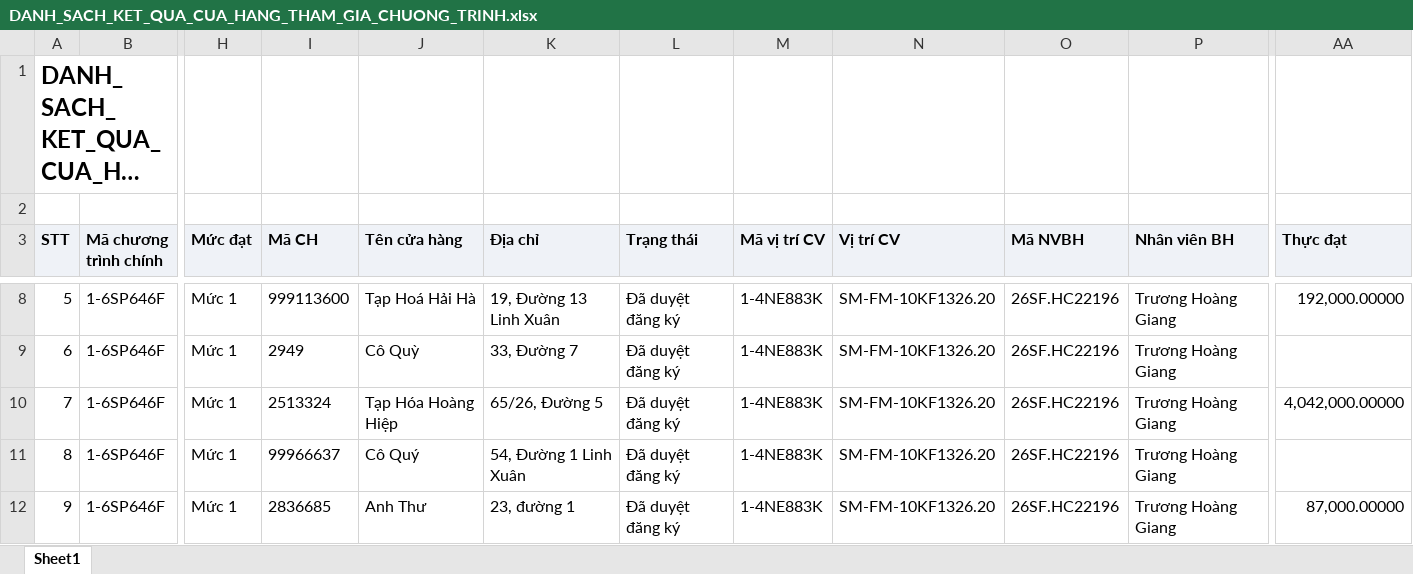
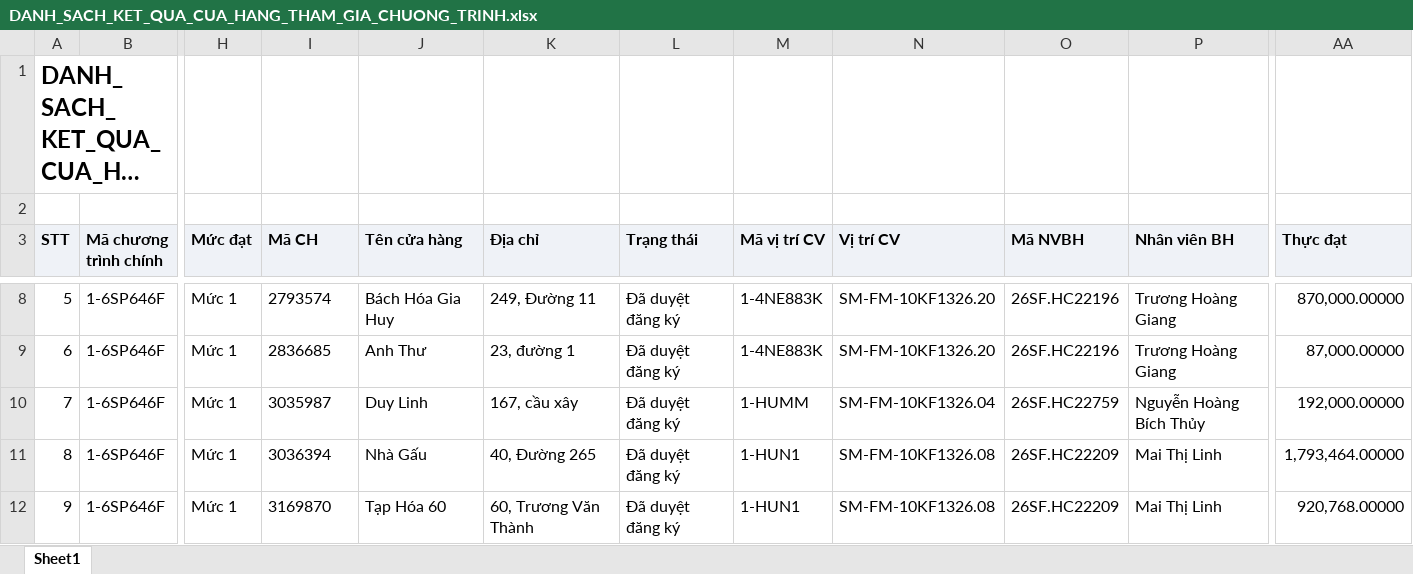
Before and after one commit to tantt2026-test/Test, an Excel workbook: data/Thang11/DANH_SACH_KET_QUA_CUA_HANG_THAM_GIA_CHUONG_TRINH.xlsx, sheet Sheet1, drawn as a sheet; only a part is shown, gaps mark what is left out; long unchanged cells end in …; values as stored, in another font and other column widths than the file's, no borders; the diff covers the shown part only; the diff names each change by its address in the sheet, - before the commit and + after, or states it on an @@ line.

```diff
--- a/data/Thang11/DANH_SACH_KET_QUA_CUA_HANG_THAM_GIA_CHUONG_TRINH.xlsx (sheet Sheet1)
+++ b/data/Thang11/DANH_SACH_KET_QUA_CUA_HANG_THAM_GIA_CHUONG_TRINH.xlsx (sheet Sheet1)
-I8 (Mã CH): 999113600
+I8 (Mã CH): 2793574
-J8 (Tên cửa hàng): Tạp Hoá Hải Hà
+J8 (Tên cửa hàng): Bách Hóa Gia Huy
-K8 (Địa chỉ): 19, Đường 13 Linh Xuân
+K8 (Địa chỉ): 249, Đường 11
-AA8 (Thực đạt): 192,000.00000
+AA8 (Thực đạt): 870,000.00000
-I9 (Mã CH): 2949
+I9 (Mã CH): 2836685
-J9 (Tên cửa hàng): Cô Quỳ
+J9 (Tên cửa hàng): Anh Thư
-K9 (Địa chỉ): 33, Đường 7
+K9 (Địa chỉ): 23, đường 1
-AA9 (Thực đạt): (empty)
+AA9 (Thực đạt): 87,000.00000
-I10 (Mã CH): 2513324
+I10 (Mã CH): 3035987
-J10 (Tên cửa hàng): Tạp Hóa Hoàng Hiệp
+J10 (Tên cửa hàng): Duy Linh
-K10 (Địa chỉ): 65/26, Đường 5
+K10 (Địa chỉ): 167, cầu xây
-M10 (Mã vị trí CV): 1-4NE883K
+M10 (Mã vị trí CV): 1-HUMM
-N10 (Vị trí CV): SM-FM-10KF1326.20
+N10 (Vị trí CV): SM-FM-10KF1326.04
-O10 (Mã NVBH): 26SF.HC22196
+O10 (Mã NVBH): 26SF.HC22759
-P10 (Nhân viên BH): Trương Hoàng Giang
+P10 (Nhân viên BH): Nguyễn Hoàng Bích Thủy
-AA10 (Thực đạt): 4,042,000.00000
+AA10 (Thực đạt): 192,000.00000
-I11 (Mã CH): 99966637
+I11 (Mã CH): 3036394
-J11 (Tên cửa hàng): Cô Quý
+J11 (Tên cửa hàng): Nhà Gấu
-K11 (Địa chỉ): 54, Đường 1 Linh Xuân
+K11 (Địa chỉ): 40, Đường 265
-M11:M12 (Mã vị trí CV): 1-4NE883K
+M11:M12 (Mã vị trí CV): 1-HUN1
-N11:N12 (Vị trí CV): SM-FM-10KF1326.20
+N11:N12 (Vị trí CV): SM-FM-10KF1326.08
-O11:O12 (Mã NVBH): 26SF.HC22196
+O11:O12 (Mã NVBH): 26SF.HC22209
-P11:P12 (Nhân viên BH): Trương Hoàng Giang
+P11:P12 (Nhân viên BH): Mai Thị Linh
-AA11 (Thực đạt): (empty)
+AA11 (Thực đạt): 1,793,464.00000
-I12 (Mã CH): 2836685
+I12 (Mã CH): 3169870
-J12 (Tên cửa hàng): Anh Thư
+J12 (Tên cửa hàng): Tạp Hóa 60
-K12 (Địa chỉ): 23, đường 1
+K12 (Địa chỉ): 60, Trương Văn Thành
-AA12 (Thực đạt): 87,000.00000
+AA12 (Thực đạt): 920,768.00000
```
Also changed, not shown: 947 edited cells elsewhere in this sheet, data/Thang11/DanhSachChiTietDonHang (1).xlsx, data/Thang11/DanhSachLichViengTham.xlsx, 3 other files.
